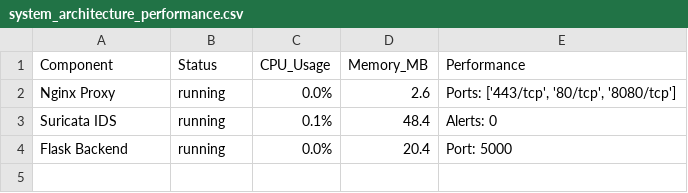
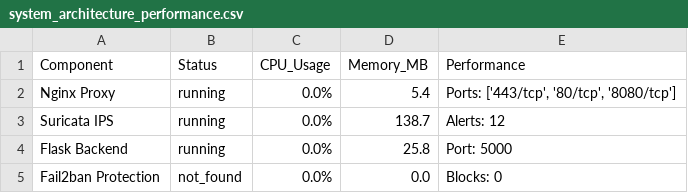
Before and after one commit to Ryu-Koroyasu/network_security, a CSV file: evaluation/output/system_architecture_performance.csv, drawn as a sheet.

```diff
--- a/evaluation/output/system_architecture_performance.csv
+++ b/evaluation/output/system_architecture_performance.csv
@@ -1,4 +1,5 @@
 Component,Status,CPU_Usage,Memory_MB,Performance
-Nginx Proxy,running,0.0%,2.6,"Ports: ['443/tcp', '80/tcp', '8080/tcp']"
-Suricata IDS,running,0.1%,48.4,Alerts: 0
-Flask Backend,running,0.0%,20.4,Port: 5000
+Nginx Proxy,running,0.0%,5.4,"Ports: ['443/tcp', '80/tcp', '8080/tcp']"
+Suricata IPS,running,0.0%,138.7,Alerts: 12
+Flask Backend,running,0.0%,25.8,Port: 5000
+Fail2ban Protection,not_found,0.0%,0.0,Blocks: 0
```
Also changed, not shown: 43 other files.
